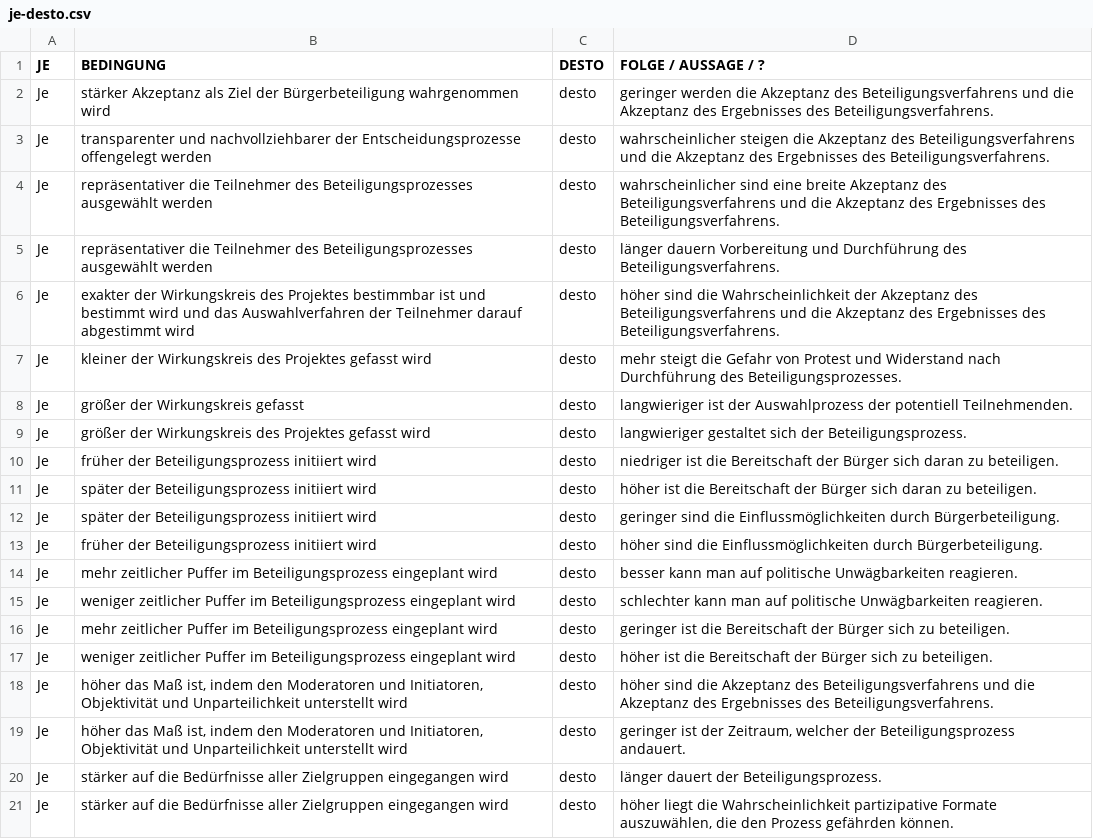
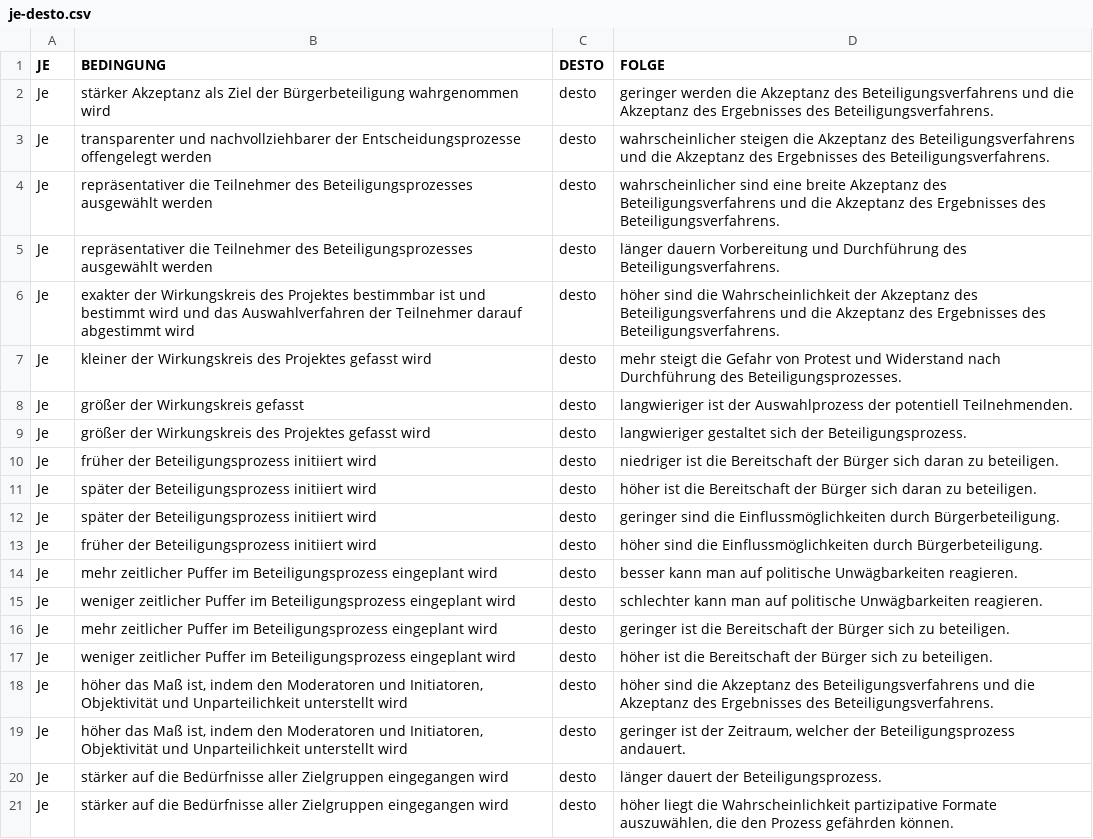
Before and after one commit to znes/buergen-je-desto, a CSV file: je-desto.csv, drawn as a sheet.

Commit message:
Update headers

```diff
--- a/je-desto.csv
+++ b/je-desto.csv
@@ -1,2 +1,2 @@
-JE; BEDINGUNG; DESTO; FOLGE / AUSSAGE / ?
+JE; BEDINGUNG; DESTO; FOLGE
 Je; stärker Akzeptanz als Ziel der Bürgerbeteiligung wahrgenommen wird; desto; geringer werden die Akzeptanz des Beteiligungsverfahrens und die Akzeptanz des Ergebnisses des Beteiligungsverfahrens.
```
